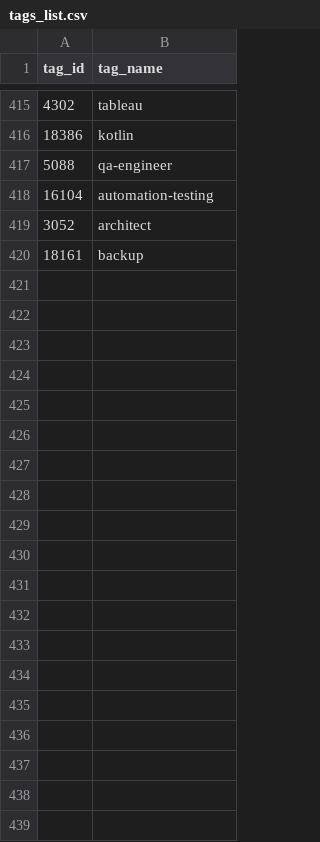
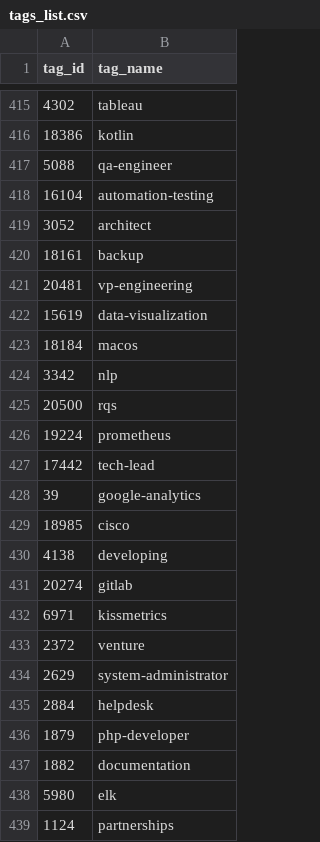
Before and after one commit to barrachri/berlin-jobs, a CSV file: data/raw/csv/berlinstartupjobs/tags/tags_list.csv, drawn as a sheet; only a part is shown, gaps mark what is left out; the diff covers the shown part only.

Commit message:
Add new data.

```diff
--- a/data/raw/csv/berlinstartupjobs/tags/tags_list.csv
+++ b/data/raw/csv/berlinstartupjobs/tags/tags_list.csv
@@ -420 +420,20 @@ tag_id,tag_name
 18161,backup
+20481,vp-engineering
+15619,data-visualization
+18184,macos
+3342,nlp
+20500,rqs
+19224,prometheus
+17442,tech-lead
+39,google-analytics
+18985,cisco
+4138,developing
+20274,gitlab
+6971,kissmetrics
+2372,venture
+2629,system-administrator
+2884,helpdesk
+1879,php-developer
+1882,documentation
+5980,elk
+1124,partnerships
```
Also changed, not shown: 39 added rows elsewhere in this file, 17 other files.
